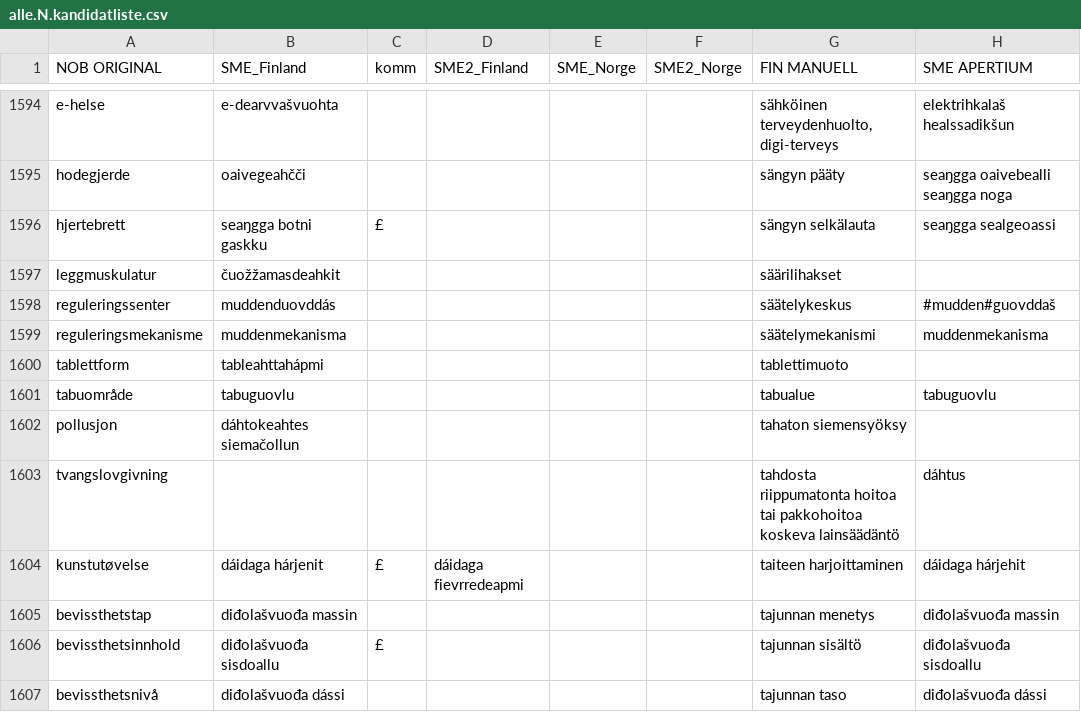
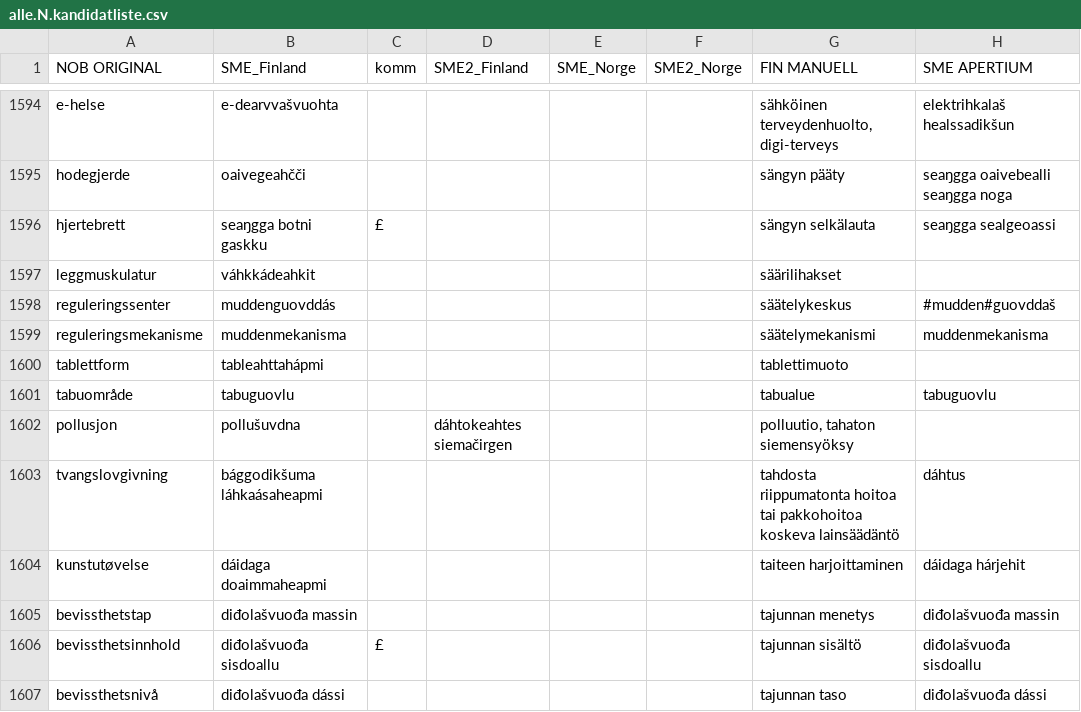
Before and after one commit to giellalt/term-sme-x-nursing, a CSV file: materiale/norsk/grunnleggende_sykepleie/alle.N.kandidatliste.csv, drawn as a sheet; only a part is shown, gaps mark what is left out; the diff names each change by its address in the sheet, - before the commit and + after, or states it on an @@ line.

Commit message:
1597-1605

```diff
--- a/materiale/norsk/grunnleggende_sykepleie/alle.N.kandidatliste.csv
+++ b/materiale/norsk/grunnleggende_sykepleie/alle.N.kandidatliste.csv
-B1597 (SME_Finland): čuožžamasdeahkit
+B1597 (SME_Finland): váhkkádeahkit
-B1598 (SME_Finland): muddenduovddás
+B1598 (SME_Finland): muddenguovddás
-B1602 (SME_Finland): dáhtokeahtes siemačollun
+B1602 (SME_Finland): pollušuvdna
-D1602 (SME2_Finland): (empty)
+D1602 (SME2_Finland): dáhtokeahtes siemačirgen
-G1602 (FIN MANUELL): tahaton siemensyöksy
+G1602 (FIN MANUELL): polluutio, tahaton siemensyöksy
-B1603 (SME_Finland): (empty)
+B1603 (SME_Finland): bággodikšuma láhkaásaheapmi
-B1604 (SME_Finland): dáidaga hárjenit
+B1604 (SME_Finland): dáidaga doaimmaheapmi
-C1604 (komm): £
+C1604 (komm): (empty)
-D1604 (SME2_Finland): dáidaga fievrredeapmi
+D1604 (SME2_Finland): (empty)
```
